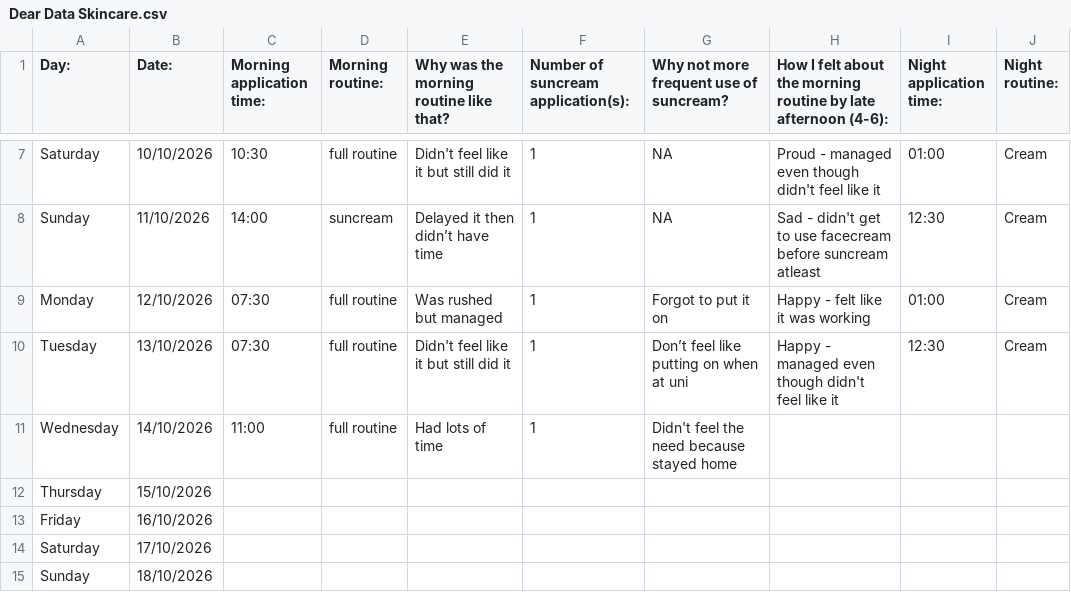
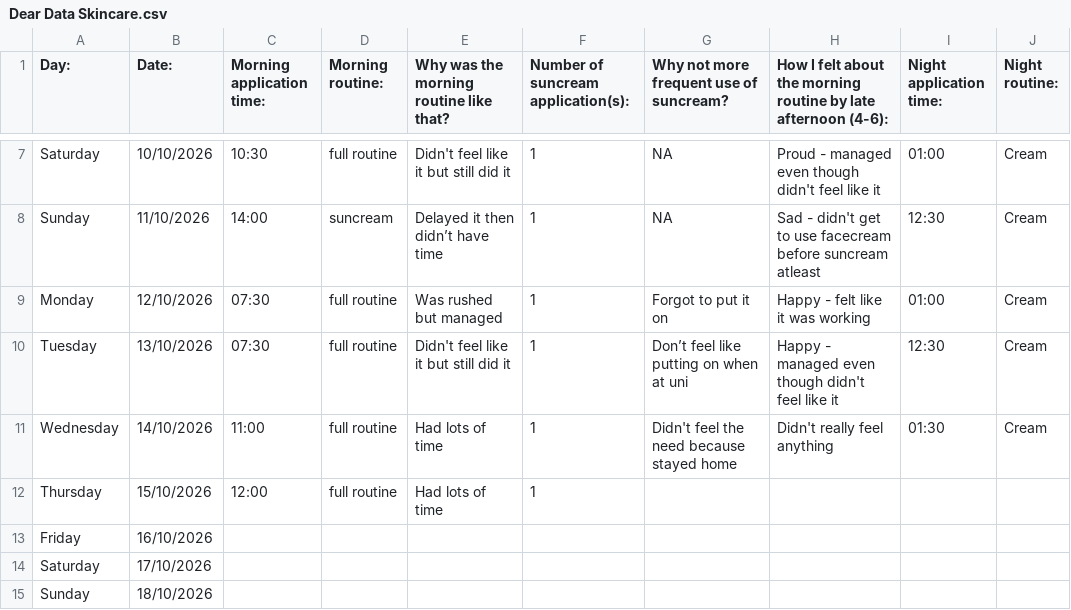
Before and after one commit to kameerah000/Dear-Data-Skincare, a CSV file: Dear Data Skincare.csv, drawn as a sheet; only a part is shown, gaps mark what is left out.

Commit message:
Revise and update Dear Data Skincare log
Updated the skincare log with additional entries and corrected formatting issues.

```diff
--- a/Dear Data Skincare.csv
+++ b/Dear Data Skincare.csv
@@ -10,4 +10,4 @@ Monday,12/10/2026,07:30,full routine,Was rushed but managed,1,Forgot to put it o
 Tuesday ,13/10/2026,07:30,full routine,Didn't feel like it but still did it,1,Don’t feel like putting on when at uni,Happy - managed even though didn't feel like it,12:30,Cream
-Wednesday ,14/10/2026,11:00,full routine,Had lots of time,1,Didn't feel the need because stayed home,,,
-Thursday ,15/10/2026,,,,,,,,
+Wednesday ,14/10/2026,11:00,full routine,Had lots of time,1,Didn't feel the need because stayed home,Didn't really feel anything,01:30,Cream
+Thursday ,15/10/2026,12:00,full routine,Had lots of time,1,,,,
 Friday ,16/10/2026,,,,,,,,
```
